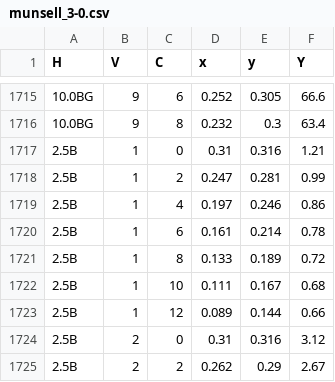
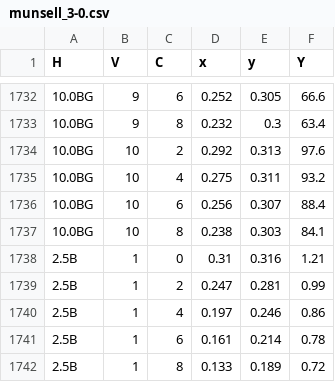
Before and after one commit to iitpvisionlab/mrr-revised, a CSV file: munsell_3-0.csv, drawn as a sheet; only a part is shown, gaps mark what is left out; the shorter side is filled out with more unchanged rows; the diff covers the shown part only; the diff names each change by its address in the sheet, - before the commit and + after, or states it on an @@ line.

```diff
--- a/munsell_3-0.csv
+++ b/munsell_3-0.csv
+row 1734: 10.0BG | 10 | 2 | 0.292 | 0.313 | 97.6
+row 1735: 10.0BG | 10 | 4 | 0.275 | 0.311 | 93.2
+row 1736: 10.0BG | 10 | 6 | 0.256 | 0.307 | 88.4
+row 1737: 10.0BG | 10 | 8 | 0.238 | 0.303 | 84.1
```
Also changed, not shown: 17 added rows and 1 edited cell elsewhere in this file, munsell_3-1-0.csv, munsell_3-1-1.csv, 1 other file.
